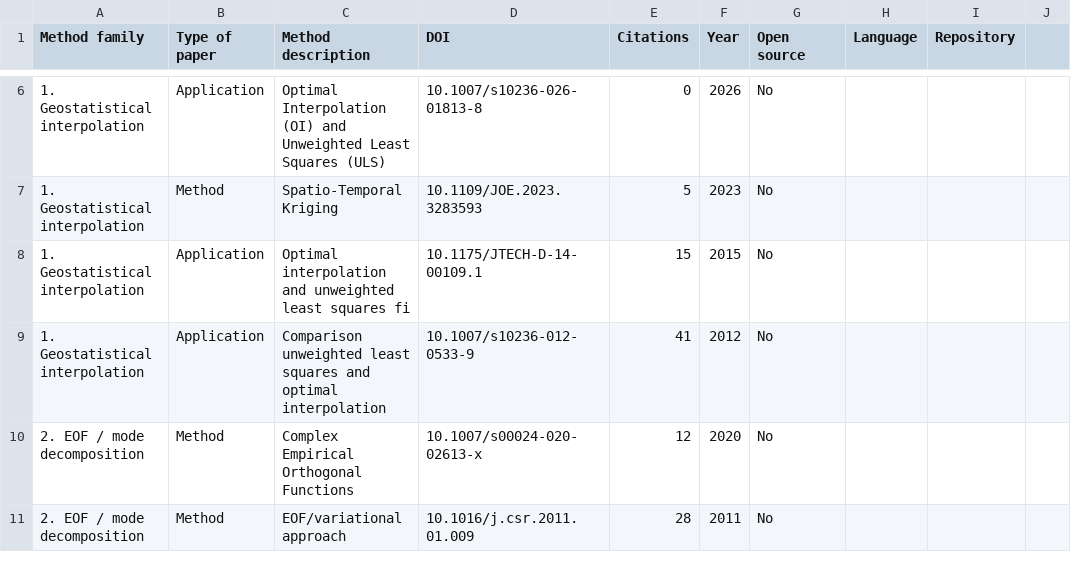
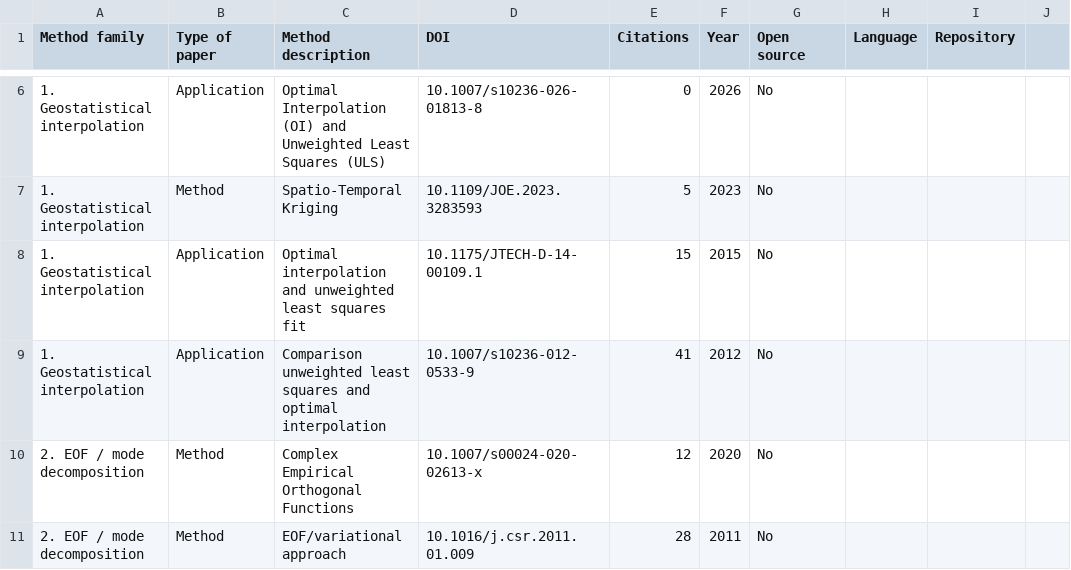
Before and after one commit to ctroupin/gap-filling-methods, a CSV file: hfradar.csv, drawn as a sheet; only a part is shown, gaps mark what is left out; the diff names each change by its address in the sheet, - before the commit and + after, or states it on an @@ line.

Commit message:
typo

```diff
--- a/hfradar.csv
+++ b/hfradar.csv
-C8 (Method description): …least squares fi
+C8 (Method description): …least squares fit
```
